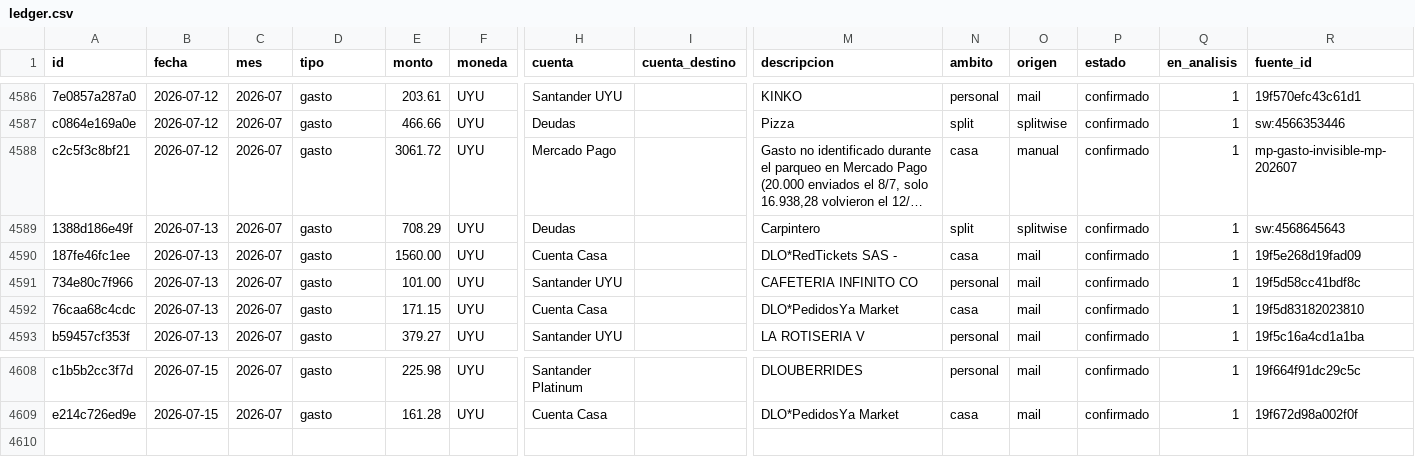
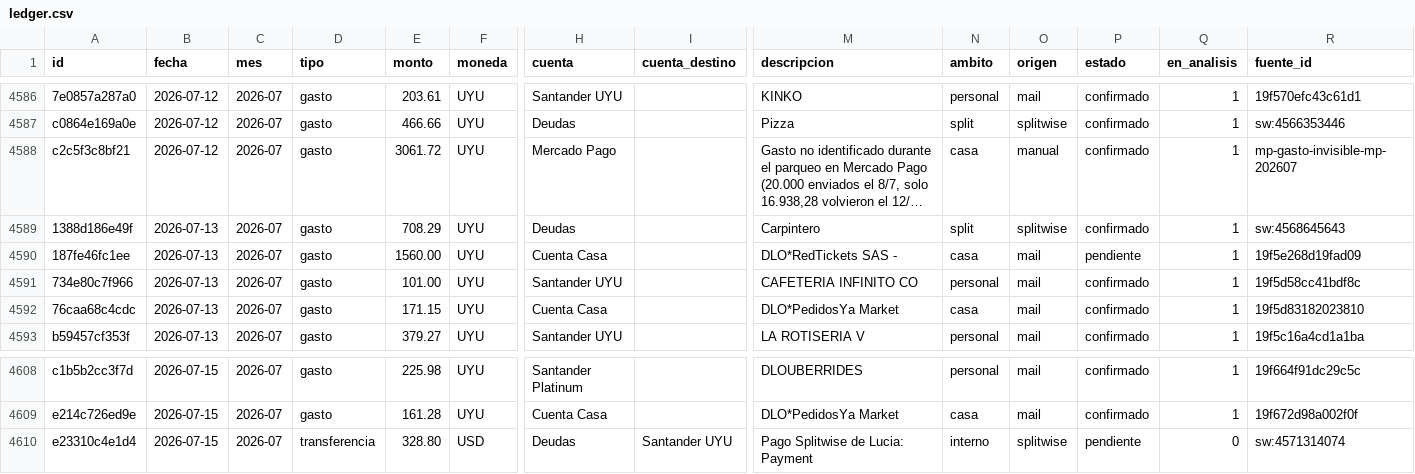
Before and after one commit to joacoguerrae/registro-gastos, a CSV file: data/ledger.csv, drawn as a sheet; only a part is shown, gaps mark what is left out; long unchanged cells end in …; rows hold the shown columns only; the diff names each change by its address in the sheet, - before the commit and + after, or states it on an @@ line.

```diff
--- a/data/ledger.csv
+++ b/data/ledger.csv
-P4590 (estado): confirmado
+P4590 (estado): pendiente
+row 4610: e23310c4e1d4 | 2026-07-15 | 2026-07 | transferencia | 328.80 | USD | Deudas | Santander UYU | Pago Splitwise de Lucia: Payment | interno | splitwise | pendiente | 0 | sw:4571314074
```
Also changed, not shown: data/pendientes.csv, data/splitwise.csv, 2 other files.
